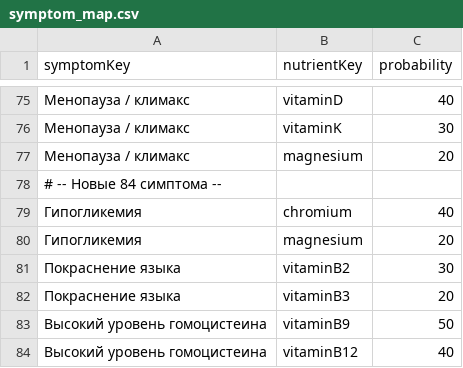
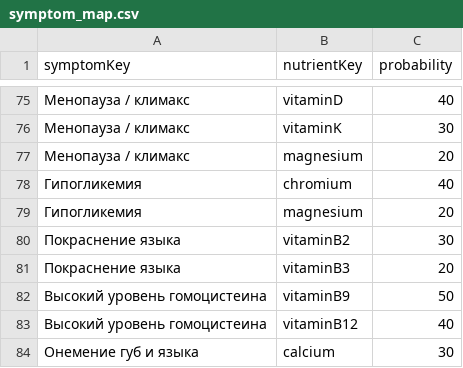
Before and after one commit to ruslan1285/my-csv-data, a CSV file: symptom_map.csv, drawn as a sheet; only a part is shown, gaps mark what is left out; the shorter side is filled out with more unchanged rows.

Commit message:
symptom_map.csv

```diff
--- a/symptom_map.csv
+++ b/symptom_map.csv
@@ -77,3 +77,2 @@ symptomKey,nutrientKey,probability
 Менопауза / климакс,magnesium,20
-# -- Новые 84 симптома --
 Гипогликемия,chromium,40
```
